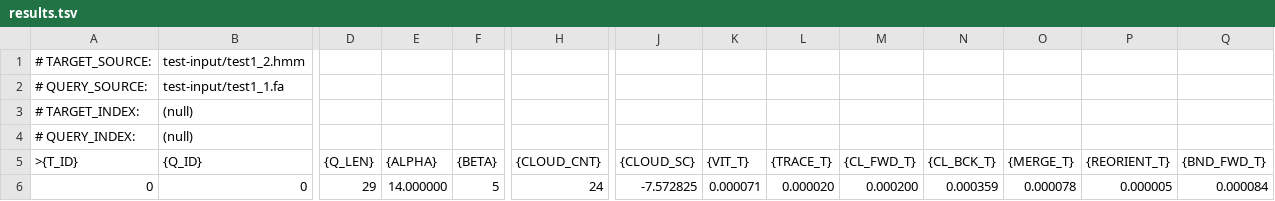
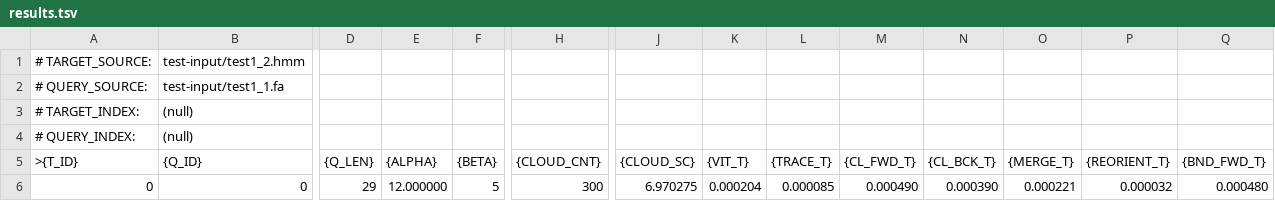
Before and after one commit to TravisWheelerLab/mmoreseqs-legacy, a TSV file: fb-pruner/results.tsv, drawn as a sheet; only a part is shown, gaps mark what is left out; the diff names each change by its address in the sheet, - before the commit and + after, or states it on an @@ line.

Commit message:
Fixed issue with linear bound and cloud search.

```diff
--- a/fb-pruner/results.tsv
+++ b/fb-pruner/results.tsv
-E6 ({ALPHA}): 14.000000
+E6 ({ALPHA}): 12.000000
-H6 ({CLOUD_CNT}): 24
+H6 ({CLOUD_CNT}): 300
-J6 ({CLOUD_SC}): -7.572825
+J6 ({CLOUD_SC}): 6.970275
-K6 ({VIT_T}): 0.000071
+K6 ({VIT_T}): 0.000204
-L6 ({TRACE_T}): 0.000020
+L6 ({TRACE_T}): 0.000085
-M6 ({CL_FWD_T}): 0.000200
+M6 ({CL_FWD_T}): 0.000490
-N6 ({CL_BCK_T}): 0.000359
+N6 ({CL_BCK_T}): 0.000390
-O6 ({MERGE_T}): 0.000078
+O6 ({MERGE_T}): 0.000221
-P6 ({REORIENT_T}): 0.000005
+P6 ({REORIENT_T}): 0.000032
-Q6 ({BND_FWD_T}): 0.000084
+Q6 ({BND_FWD_T}): 0.000480
```
Also changed, not shown: 27 other files.
